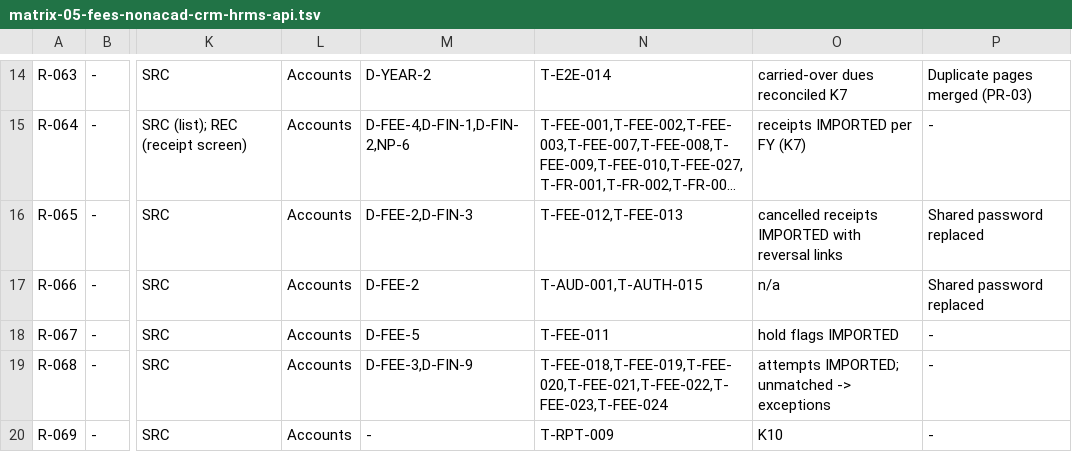
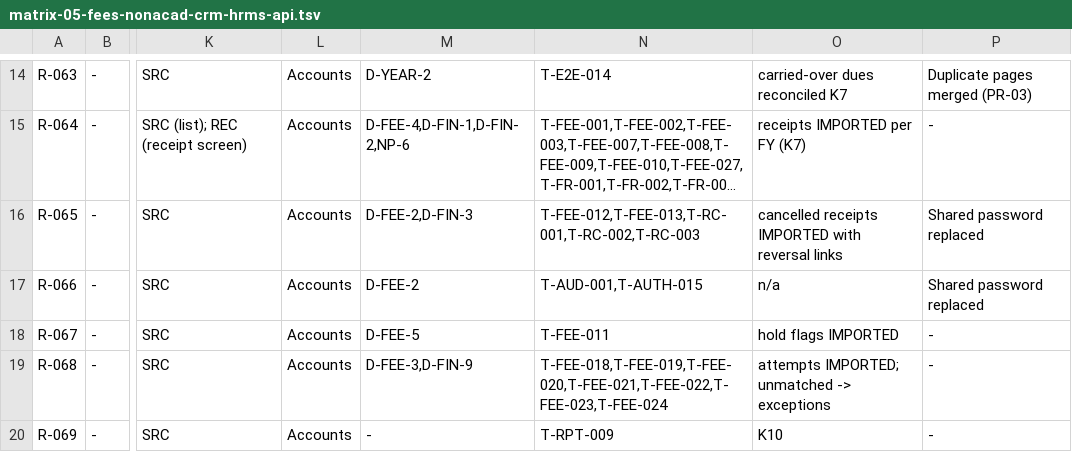
Before and after one commit to imkirit0/GEMS_OMNIX, a TSV file: docs/audit/data/matrix-05-fees-nonacad-crm-hrms-api.tsv, drawn as a sheet; only a part is shown, gaps mark what is left out; long unchanged cells end in …; the diff names each change by its address in the sheet, - before the commit and + after, or states it on an @@ line.

```diff
--- a/docs/audit/data/matrix-05-fees-nonacad-crm-hrms-api.tsv
+++ b/docs/audit/data/matrix-05-fees-nonacad-crm-hrms-api.tsv
-N16: T-FEE-012,T-FEE-013
+N16: T-FEE-012,T-FEE-013,T-RC-001,T-RC-002,T-RC-003
```
Also changed, not shown: docs/audit/02-requirements-traceability-matrix.csv, 15 other files.
